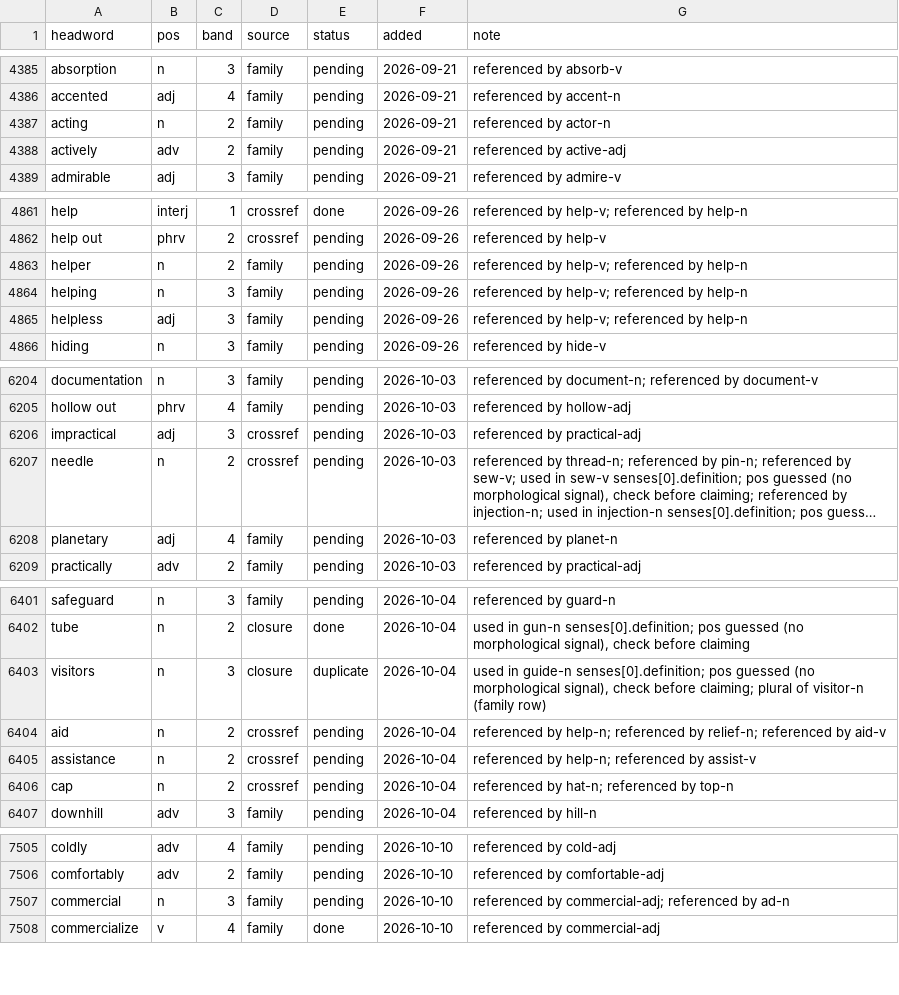
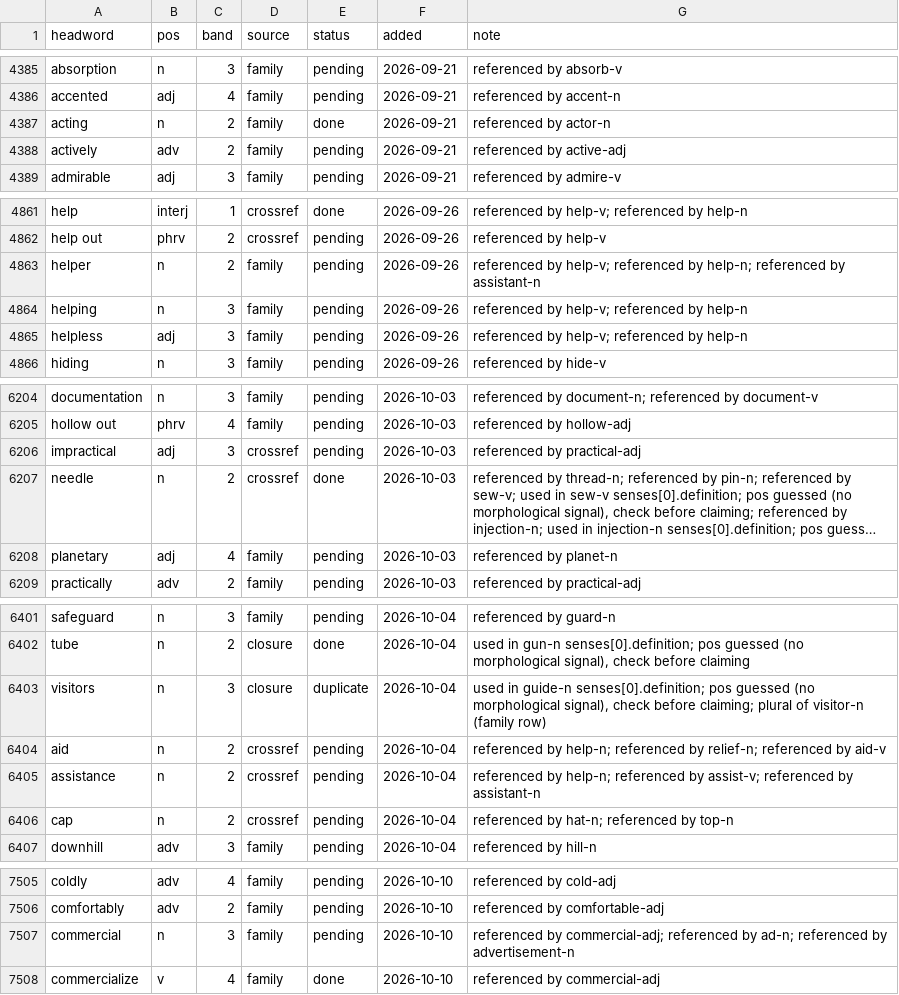
Before and after one commit to tkgally/eex-dict, a TSV file: headwords/queue.tsv, drawn as a sheet; only a part is shown, gaps mark what is left out; long unchanged cells end in …; the diff covers the shown part only; the diff names each change by its address in the sheet, - before the commit and + after, or states it on an @@ line.

```diff
--- a/headwords/queue.tsv
+++ b/headwords/queue.tsv
-E4387 (status): pending
+E4387 (status): done
-G4863 (note): …referenced by help-n
+G4863 (note): …referenced by help-n; referenced by assistant-n
-E6207 (status): pending
+E6207 (status): done
-G6405 (note): …referenced by assist-v
+G6405 (note): …referenced by assist-v; referenced by assistant-n
-G7507 (note): …referenced by ad-n
+G7507 (note): …referenced by ad-n; referenced by advertisement-n
```
Also changed, not shown: 5 added rows and 21 edited cells elsewhere in this file, 37 other files.
